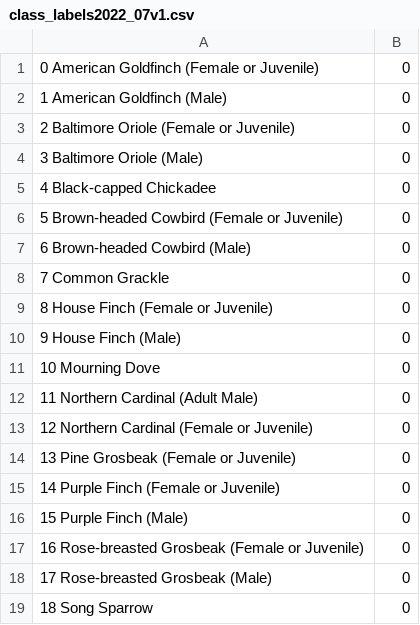
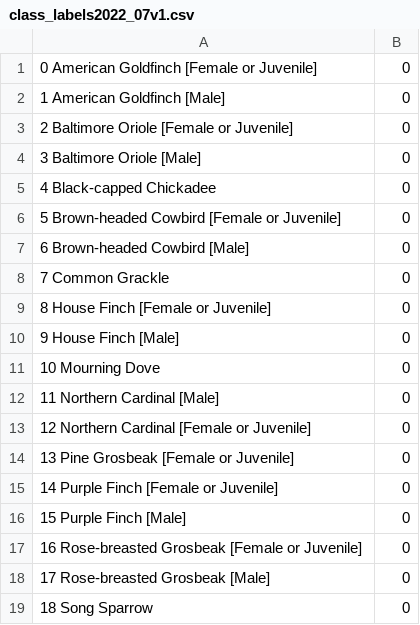
Before and after one commit to JimMaastricht5/birdclassifier, a CSV file: class_labels2022_07v1.csv, drawn as a sheet.

Commit message:
rework tweet label for new format of labels w/sex

```diff
--- a/class_labels2022_07v1.csv
+++ b/class_labels2022_07v1.csv
@@ -1,19 +1,19 @@
-0 American Goldfinch (Female or Juvenile),0
-1 American Goldfinch (Male),0
-2 Baltimore Oriole (Female or Juvenile),0
-3 Baltimore Oriole (Male),0
+0 American Goldfinch [Female or Juvenile],0
+1 American Goldfinch [Male],0
+2 Baltimore Oriole [Female or Juvenile],0
+3 Baltimore Oriole [Male],0
 4 Black-capped Chickadee,0
-5 Brown-headed Cowbird (Female or Juvenile),0
-6 Brown-headed Cowbird (Male),0
+5 Brown-headed Cowbird [Female or Juvenile],0
+6 Brown-headed Cowbird [Male],0
 7 Common Grackle,0
-8 House Finch (Female or Juvenile),0
-9 House Finch (Male),0
+8 House Finch [Female or Juvenile],0
+9 House Finch [Male],0
 10 Mourning Dove,0
-11 Northern Cardinal (Adult Male),0
-12 Northern Cardinal (Female or Juvenile),0
-13 Pine Grosbeak (Female or Juvenile),0
-14 Purple Finch (Female or Juvenile),0
-15 Purple Finch (Male),0
-16 Rose-breasted Grosbeak (Female or Juvenile),0
-17 Rose-breasted Grosbeak (Male),0
+11 Northern Cardinal [Male],0
+12 Northern Cardinal [Female or Juvenile],0
+13 Pine Grosbeak [Female or Juvenile],0
+14 Purple Finch [Female or Juvenile],0
+15 Purple Finch [Male],0
+16 Rose-breasted Grosbeak [Female or Juvenile],0
+17 Rose-breasted Grosbeak [Male],0
 18 Song Sparrow,0
```
Also changed, not shown: 2 other files.
